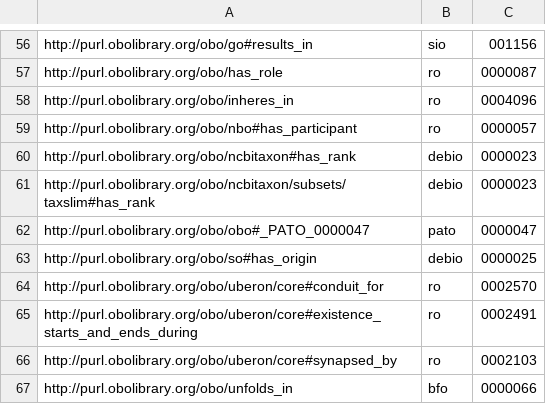
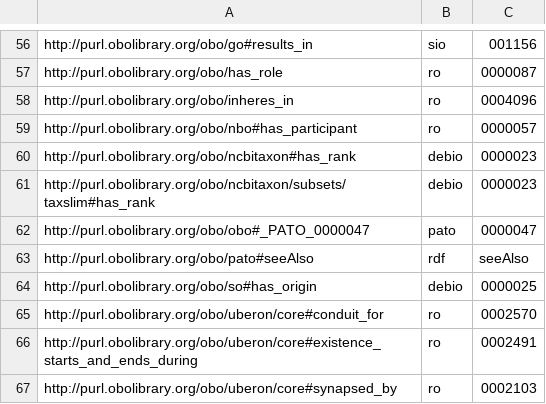
Before and after one commit to biopragmatics/bioontologies, a TSV file: src/bioontologies/upgrade/data.tsv, drawn as a sheet; only a part is shown, gaps mark what is left out; the shorter side is filled out with more unchanged rows.

```diff
--- a/src/bioontologies/upgrade/data.tsv
+++ b/src/bioontologies/upgrade/data.tsv
@@ -62,2 +62,3 @@ http://purl.obolibrary.org/obo/ncbitaxon/subsets/taxslim#has_rank	debio	0000023
 http://purl.obolibrary.org/obo/obo#_PATO_0000047	pato	0000047
+http://purl.obolibrary.org/obo/pato#seeAlso	rdf	seeAlso
 http://purl.obolibrary.org/obo/so#has_origin	debio	0000025
```
Also changed, not shown: 4 other files.
